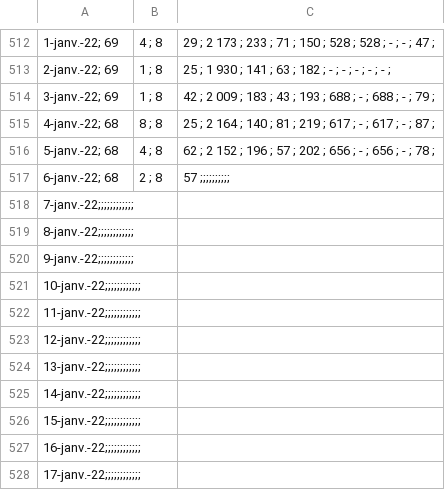
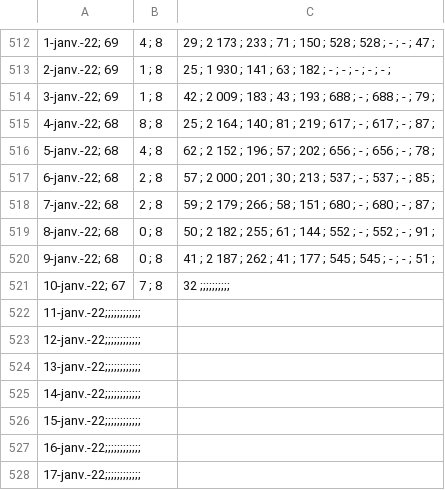
Before and after one commit to ScolarProjects/Weight, a CSV file: Suivi_Poids.csv, drawn as a sheet; only a part is shown, gaps mark what is left out; removed rows and columns are numbered as before the commit, all else as after; the diff names each change by its address in the sheet, - before the commit and + after, or states it on an @@ line.

Commit message:
update data 10 jan 2022

```diff
--- a/Suivi_Poids.csv
+++ b/Suivi_Poids.csv
-C517: 57 ;;;;;;;;;;
+C517: 57 ; 2 000 ; 201 ; 30 ; 213 ; 537 ; - ; 537 ; - ; 85 ;
-row 518: 7-janv.-22;;;;;;;;;;;;
-row 519: 8-janv.-22;;;;;;;;;;;;
-row 520: 9-janv.-22;;;;;;;;;;;;
-row 521: 10-janv.-22;;;;;;;;;;;;
+row 518: 7-janv.-22; 68 | 2 ; 8 | 59 ; 2 179 ; 266 ; 58 ; 151 ; 680 ; - ; 680 ; - ; 87 ;
+row 519: 8-janv.-22; 68 | 0 ; 8 | 50 ; 2 182 ; 255 ; 61 ; 144 ; 552 ; - ; 552 ; - ; 91 ;
+row 520: 9-janv.-22; 68 | 0 ; 8 | 41 ; 2 187 ; 262 ; 41 ; 177 ; 545 ; 545 ; - ; - ; 51 ;
+row 521: 10-janv.-22; 67 | 7 ; 8 | 32 ;;;;;;;;;;
```
Also changed, not shown: 2 other files.
